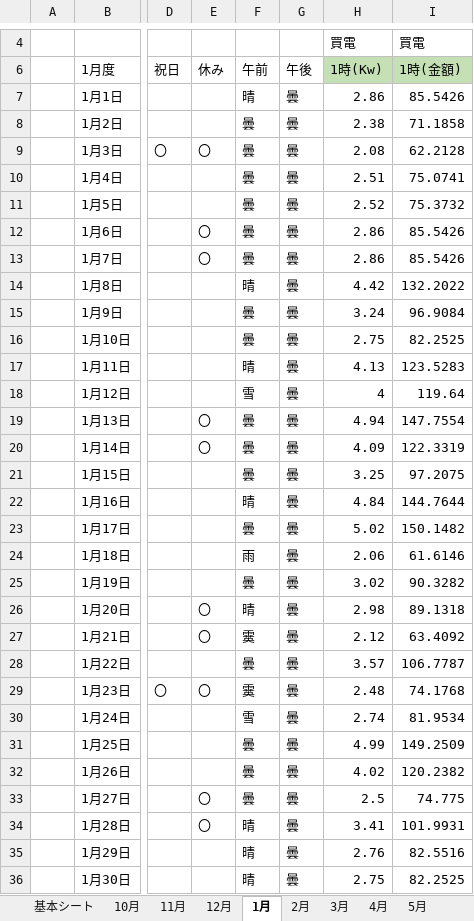
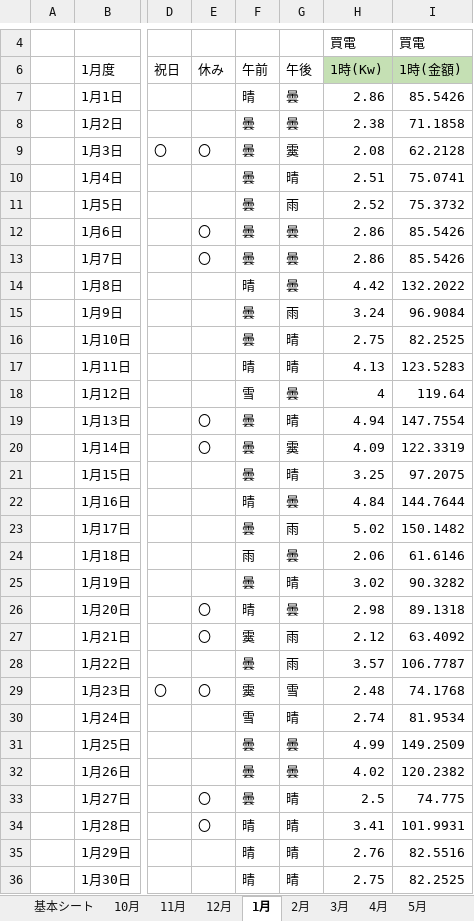
Before and after one commit to nagamasa1969/WindowsVBA, an Excel workbook: 2023年度_太陽光計算.xlsm, sheet 1月, drawn as a sheet; only a part is shown, gaps mark what is left out; values as stored, in another font and other column widths than the file's, no borders; charts and pictures and conditional formats not drawn; the diff covers the shown part only; the diff names each change by its address in the sheet, - before the commit and + after, or states it on an @@ line.

```diff
--- a/2023年度_太陽光計算.xlsm (sheet 1月)
+++ b/2023年度_太陽光計算.xlsm (sheet 1月)
-G9: 曇
+G9: 霙
-G10: 曇
+G10: 晴
-G11: 曇
+G11: 雨
-G15: 曇
+G15: 雨
-G16:G17: 曇
+G16:G17: 晴
-G19: 曇
+G19: 晴
-G20: 曇
+G20: 霙
-G21: 曇
+G21: 晴
-G23: 曇
+G23: 雨
-G25: 曇
+G25: 晴
-G27:G28: 曇
+G27:G28: 雨
-G29: 曇
+G29: 雪
-G30: 曇
+G30: 晴
-G33:G36: 曇
+G33:G36: 晴
```
Also changed, not shown: 1 edited cell elsewhere in this sheet, sheet CSV, sheet 6月, sheet 5月, sheet 4月, sheet 3月, sheet 2月, 3 more sheets, charts or pictures, 1 other file.
